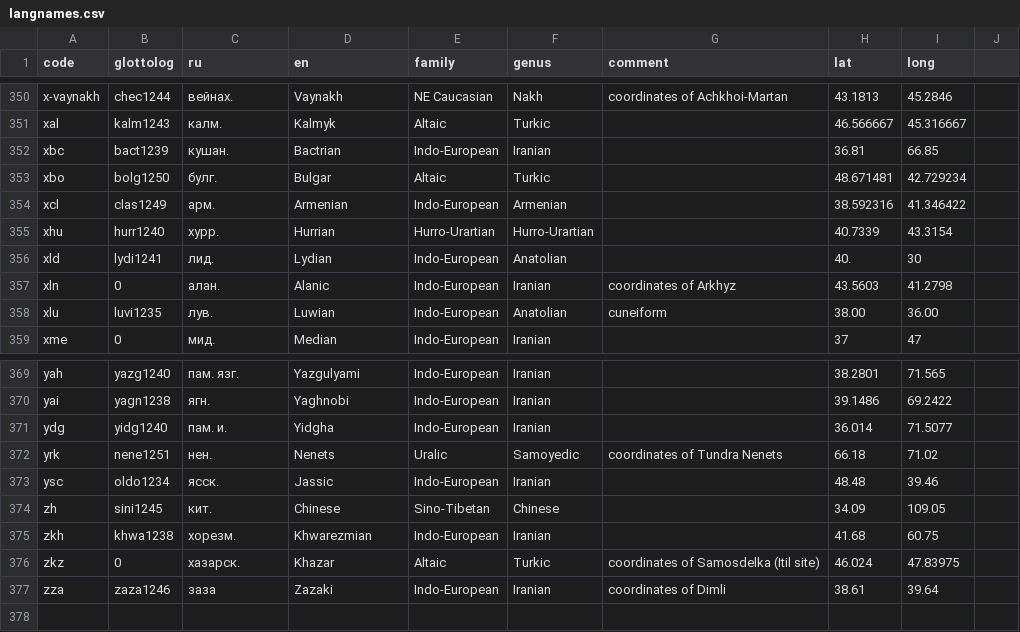
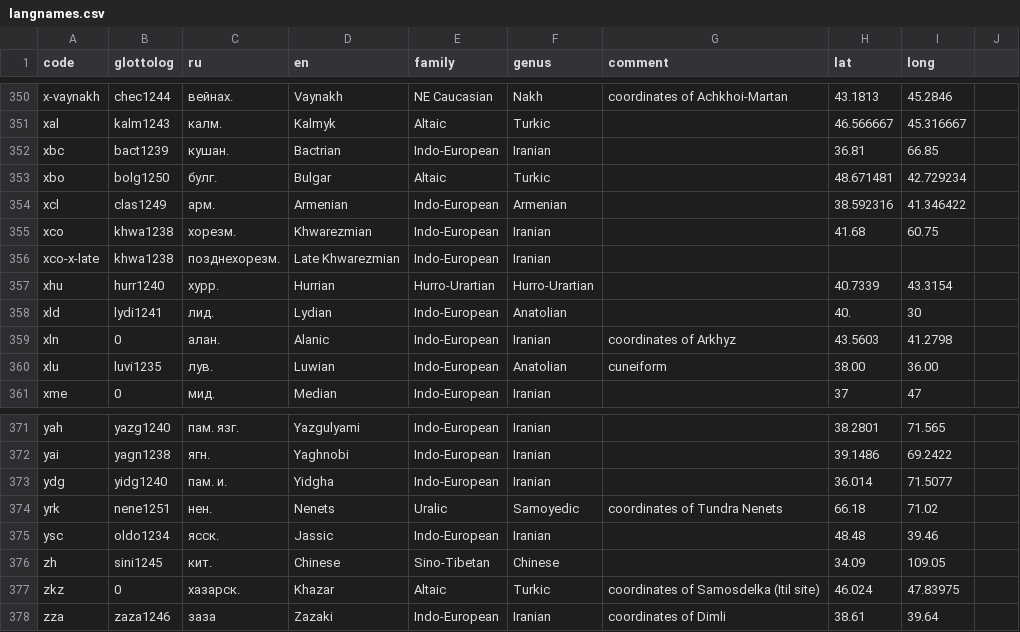
Before and after one commit to abaevdict/abaev-tei-oxygen, a CSV file: css/langnames.csv, drawn as a sheet; only a part is shown, gaps mark what is left out.

Commit message:
fixed Choresmian tag and added Late Khwarezmian

```diff
--- a/css/langnames.csv
+++ b/css/langnames.csv
@@ -354,2 +354,4 @@
 "xcl","clas1249","арм.","Armenian","Indo-European","Armenian",,"38.592316","41.346422",
+"xco","khwa1238","хорезм.","Khwarezmian","Indo-European","Iranian",,"41.68","60.75",
+"xco-x-late","khwa1238","позднехорезм.","Late Khwarezmian","Indo-European","Iranian",,,,
 "xhu","hurr1240","хурр.","Hurrian","Hurro-Urartian","Hurro-Urartian",,"40.7339","43.3154",
@@ -374,3 +376,2 @@
 "zh","sini1245","кит.","Chinese","Sino-Tibetan","Chinese",,"34.09","109.05",
-"zkh","khwa1238","хорезм.","Khwarezmian","Indo-European","Iranian",,"41.68","60.75",
 "zkz",0,"хазарск.","Khazar","Altaic","Turkic","coordinates of Samosdelka (Itil site)","46.024","47.83975",
```
Also changed, not shown: 2 other files.
